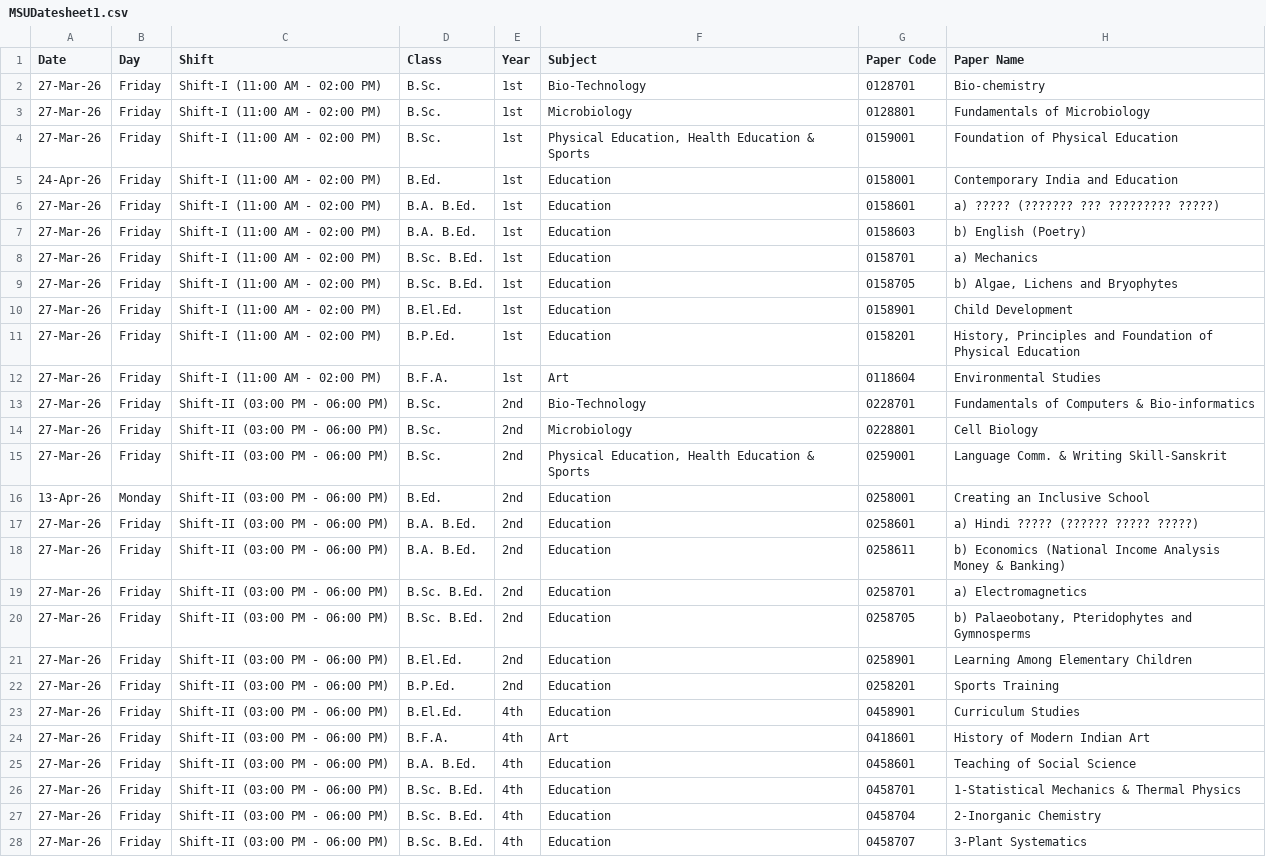
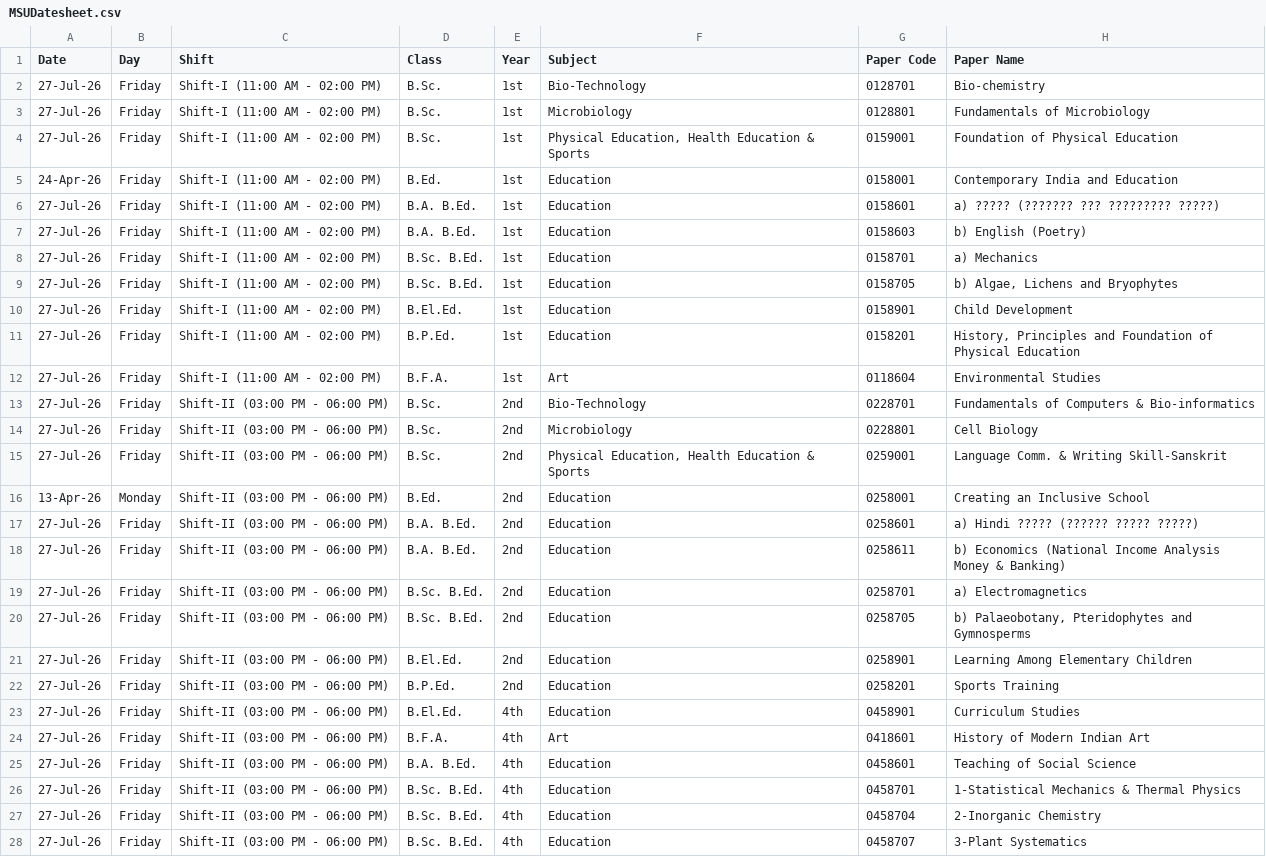
Before and after one commit to universityupdates08/UU, a CSV file: MSUDatesheet.csv (was MSUDatesheet1.csv), drawn as a sheet; only a part is shown; the diff covers the shown part only.

Commit message:
Update and rename MSUDatesheet1.csv to MSUDatesheet.csv

```diff
--- a/MSUDatesheet1.csv
+++ b/MSUDatesheet.csv
@@ -1,28 +1,28 @@
 Date,Day,Shift,Class,Year,Subject,Paper Code,Paper Name
-27-Mar-26,Friday,Shift-I (11:00 AM - 02:00 PM),B.Sc.,1st,Bio-Technology,0128701,Bio-chemistry
-27-Mar-26,Friday,Shift-I (11:00 AM - 02:00 PM),B.Sc.,1st,Microbiology,0128801,Fundamentals of Microbiology
-27-Mar-26,Friday,Shift-I (11:00 AM - 02:00 PM),B.Sc.,1st,"Physical Education, Health Education & Sports",0159001,Foundation of Physical Education
+27-Jul-26,Friday,Shift-I (11:00 AM - 02:00 PM),B.Sc.,1st,Bio-Technology,0128701,Bio-chemistry
+27-Jul-26,Friday,Shift-I (11:00 AM - 02:00 PM),B.Sc.,1st,Microbiology,0128801,Fundamentals of Microbiology
+27-Jul-26,Friday,Shift-I (11:00 AM - 02:00 PM),B.Sc.,1st,"Physical Education, Health Education & Sports",0159001,Foundation of Physical Education
 24-Apr-26,Friday,Shift-I (11:00 AM - 02:00 PM),B.Ed.,1st,Education,0158001,Contemporary India and Education
-27-Mar-26,Friday,Shift-I (11:00 AM - 02:00 PM),B.A. B.Ed.,1st,Education,0158601,a) ????? (??????? ??? ????????? ?????)
-27-Mar-26,Friday,Shift-I (11:00 AM - 02:00 PM),B.A. B.Ed.,1st,Education,0158603,b) English (Poetry)
-27-Mar-26,Friday,Shift-I (11:00 AM - 02:00 PM),B.Sc. B.Ed.,1st,Education,0158701,a) Mechanics
-27-Mar-26,Friday,Shift-I (11:00 AM - 02:00 PM),B.Sc. B.Ed.,1st,Education,0158705,"b) Algae, Lichens and Bryophytes "
-27-Mar-26,Friday,Shift-I (11:00 AM - 02:00 PM),B.El.Ed.,1st,Education,0158901,Child Development
-27-Mar-26,Friday,Shift-I (11:00 AM - 02:00 PM),B.P.Ed.,1st,Education,0158201,"History, Principles and Foundation of Physical Education "
-27-Mar-26,Friday,Shift-I (11:00 AM - 02:00 PM),B.F.A.,1st,Art,0118604,Environmental Studies
-27-Mar-26,Friday,Shift-II (03:00 PM - 06:00 PM),B.Sc.,2nd,Bio-Technology,0228701,Fundamentals of Computers & Bio-informatics
-27-Mar-26,Friday,Shift-II (03:00 PM - 06:00 PM),B.Sc.,2nd,Microbiology,0228801,Cell Biology
-27-Mar-26,Friday,Shift-II (03:00 PM - 06:00 PM),B.Sc.,2nd,"Physical Education, Health Education & Sports",0259001,Language Comm. & Writing Skill-Sanskrit
+27-Jul-26,Friday,Shift-I (11:00 AM - 02:00 PM),B.A. B.Ed.,1st,Education,0158601,a) ????? (??????? ??? ????????? ?????)
+27-Jul-26,Friday,Shift-I (11:00 AM - 02:00 PM),B.A. B.Ed.,1st,Education,0158603,b) English (Poetry)
+27-Jul-26,Friday,Shift-I (11:00 AM - 02:00 PM),B.Sc. B.Ed.,1st,Education,0158701,a) Mechanics
+27-Jul-26,Friday,Shift-I (11:00 AM - 02:00 PM),B.Sc. B.Ed.,1st,Education,0158705,"b) Algae, Lichens and Bryophytes "
+27-Jul-26,Friday,Shift-I (11:00 AM - 02:00 PM),B.El.Ed.,1st,Education,0158901,Child Development
+27-Jul-26,Friday,Shift-I (11:00 AM - 02:00 PM),B.P.Ed.,1st,Education,0158201,"History, Principles and Foundation of Physical Education "
+27-Jul-26,Friday,Shift-I (11:00 AM - 02:00 PM),B.F.A.,1st,Art,0118604,Environmental Studies
+27-Jul-26,Friday,Shift-II (03:00 PM - 06:00 PM),B.Sc.,2nd,Bio-Technology,0228701,Fundamentals of Computers & Bio-informatics
+27-Jul-26,Friday,Shift-II (03:00 PM - 06:00 PM),B.Sc.,2nd,Microbiology,0228801,Cell Biology
+27-Jul-26,Friday,Shift-II (03:00 PM - 06:00 PM),B.Sc.,2nd,"Physical Education, Health Education & Sports",0259001,Language Comm. & Writing Skill-Sanskrit
 13-Apr-26,Monday,Shift-II (03:00 PM - 06:00 PM),B.Ed.,2nd,Education,0258001,Creating an Inclusive School
-27-Mar-26,Friday,Shift-II (03:00 PM - 06:00 PM),B.A. B.Ed.,2nd,Education,0258601,a) Hindi ????? (?????? ????? ?????)
-27-Mar-26,Friday,Shift-II (03:00 PM - 06:00 PM),B.A. B.Ed.,2nd,Education,0258611,b) Economics (National Income Analysis Money & Banking)
-27-Mar-26,Friday,Shift-II (03:00 PM - 06:00 PM),B.Sc. B.Ed.,2nd,Education,0258701,a) Electromagnetics
-27-Mar-26,Friday,Shift-II (03:00 PM - 06:00 PM),B.Sc. B.Ed.,2nd,Education,0258705,"b) Palaeobotany, Pteridophytes and Gymnosperms "
-27-Mar-26,Friday,Shift-II (03:00 PM - 06:00 PM),B.El.Ed.,2nd,Education,0258901,Learning Among Elementary Children
-27-Mar-26,Friday,Shift-II (03:00 PM - 06:00 PM),B.P.Ed.,2nd,Education,0258201,Sports Training
-27-Mar-26,Friday,Shift-II (03:00 PM - 06:00 PM),B.El.Ed.,4th,Education,0458901,Curriculum Studies
-27-Mar-26,Friday,Shift-II (03:00 PM - 06:00 PM),B.F.A.,4th,Art,0418601,History of Modern Indian Art
-27-Mar-26,Friday,Shift-II (03:00 PM - 06:00 PM),B.A. B.Ed.,4th,Education,0458601,Teaching of Social Science
-27-Mar-26,Friday,Shift-II (03:00 PM - 06:00 PM),B.Sc. B.Ed.,4th,Education,0458701,1-Statistical Mechanics & Thermal Physics
-27-Mar-26,Friday,Shift-II (03:00 PM - 06:00 PM),B.Sc. B.Ed.,4th,Education,0458704,2-Inorganic Chemistry
-27-Mar-26,Friday,Shift-II (03:00 PM - 06:00 PM),B.Sc. B.Ed.,4th,Education,0458707,3-Plant Systematics
+27-Jul-26,Friday,Shift-II (03:00 PM - 06:00 PM),B.A. B.Ed.,2nd,Education,0258601,a) Hindi ????? (?????? ????? ?????)
+27-Jul-26,Friday,Shift-II (03:00 PM - 06:00 PM),B.A. B.Ed.,2nd,Education,0258611,b) Economics (National Income Analysis Money & Banking)
+27-Jul-26,Friday,Shift-II (03:00 PM - 06:00 PM),B.Sc. B.Ed.,2nd,Education,0258701,a) Electromagnetics
+27-Jul-26,Friday,Shift-II (03:00 PM - 06:00 PM),B.Sc. B.Ed.,2nd,Education,0258705,"b) Palaeobotany, Pteridophytes and Gymnosperms "
+27-Jul-26,Friday,Shift-II (03:00 PM - 06:00 PM),B.El.Ed.,2nd,Education,0258901,Learning Among Elementary Children
+27-Jul-26,Friday,Shift-II (03:00 PM - 06:00 PM),B.P.Ed.,2nd,Education,0258201,Sports Training
+27-Jul-26,Friday,Shift-II (03:00 PM - 06:00 PM),B.El.Ed.,4th,Education,0458901,Curriculum Studies
+27-Jul-26,Friday,Shift-II (03:00 PM - 06:00 PM),B.F.A.,4th,Art,0418601,History of Modern Indian Art
+27-Jul-26,Friday,Shift-II (03:00 PM - 06:00 PM),B.A. B.Ed.,4th,Education,0458601,Teaching of Social Science
+27-Jul-26,Friday,Shift-II (03:00 PM - 06:00 PM),B.Sc. B.Ed.,4th,Education,0458701,1-Statistical Mechanics & Thermal Physics
+27-Jul-26,Friday,Shift-II (03:00 PM - 06:00 PM),B.Sc. B.Ed.,4th,Education,0458704,2-Inorganic Chemistry
+27-Jul-26,Friday,Shift-II (03:00 PM - 06:00 PM),B.Sc. B.Ed.,4th,Education,0458707,3-Plant Systematics
```
Also changed, not shown: 2 edited cells elsewhere in this file.
